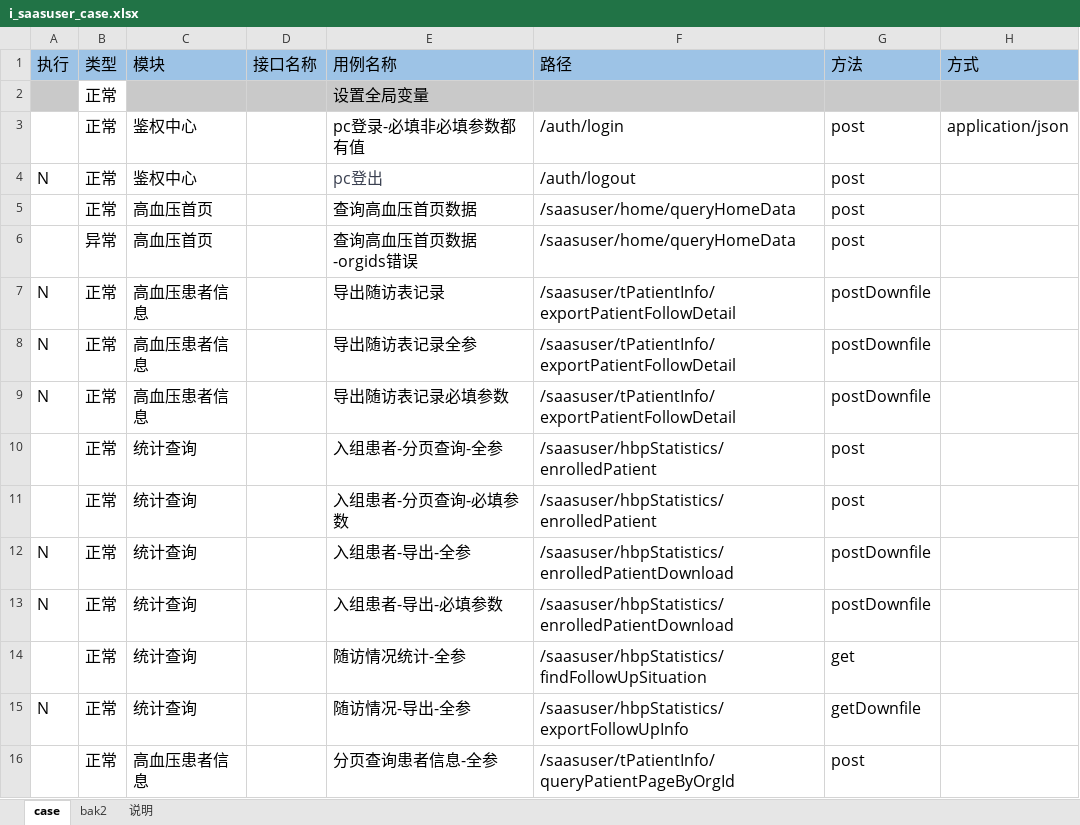
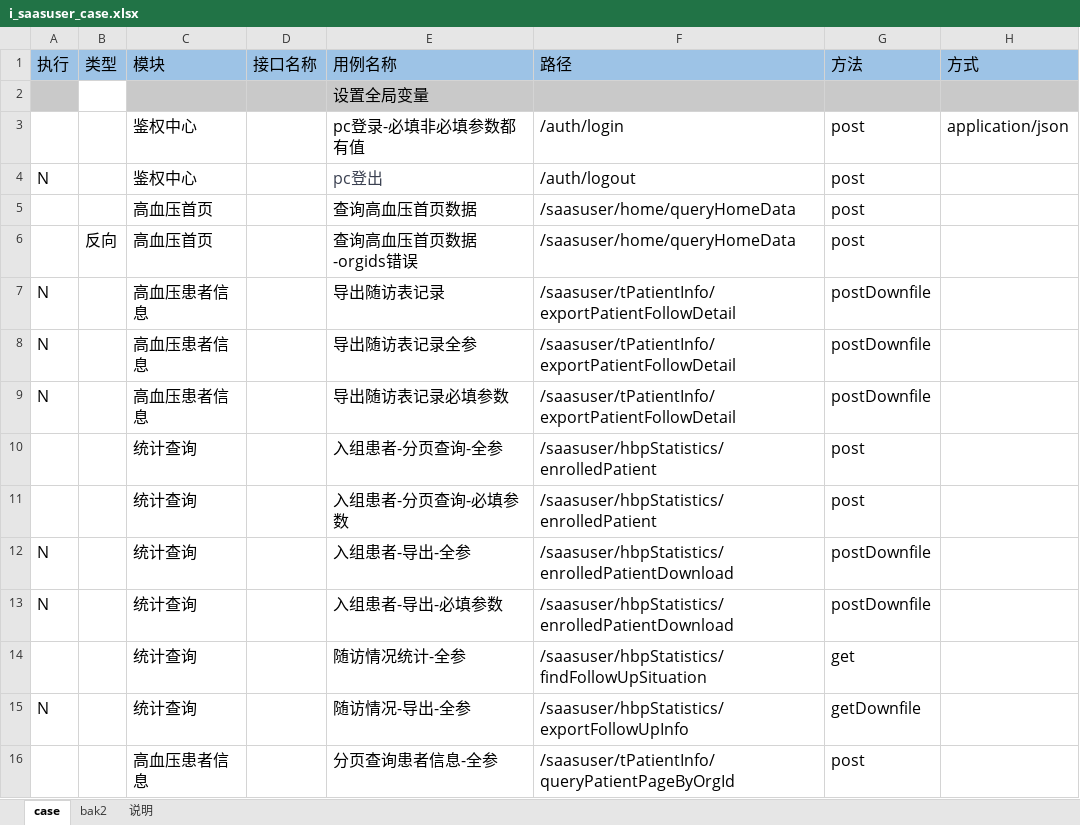
Before and after one commit to skducn/project, an Excel workbook: instance/zyjk/SAAS/i/i_saasuser_case.xlsx, sheet case, drawn as a sheet; only a part is shown; values as stored, in another font and other column widths than the file's, no borders; the diff covers the shown part only; the diff names each change by its address in the sheet, - before the commit and + after, or states it on an @@ line.

```diff
--- a/instance/zyjk/SAAS/i/i_saasuser_case.xlsx (sheet case)
+++ b/instance/zyjk/SAAS/i/i_saasuser_case.xlsx (sheet case)
-B2:B5: 正常
+B2:B5: (empty)
-B6: 异常
+B6: 反向
-B7:B16: 正常
+B7:B16: (empty)
```
Also changed, not shown: 2 added rows, 2 removed rows and 33 edited cells elsewhere in this sheet, sheet bak2, instance/zyjk/SAAS/iSwagger/i_sassuser_swagger_case.xlsx, 8 other files.
